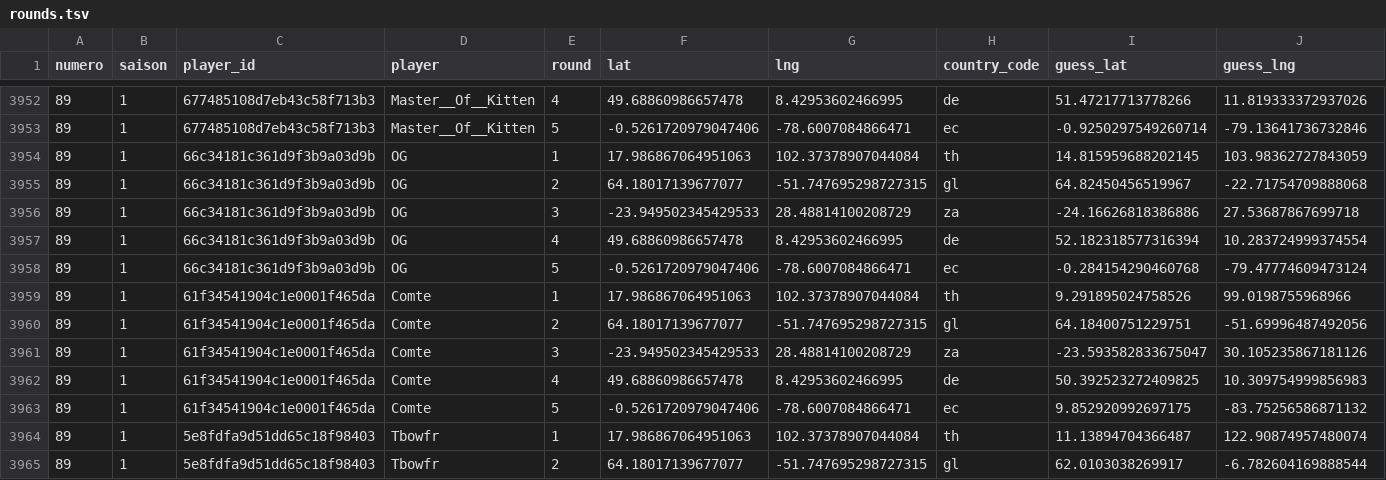
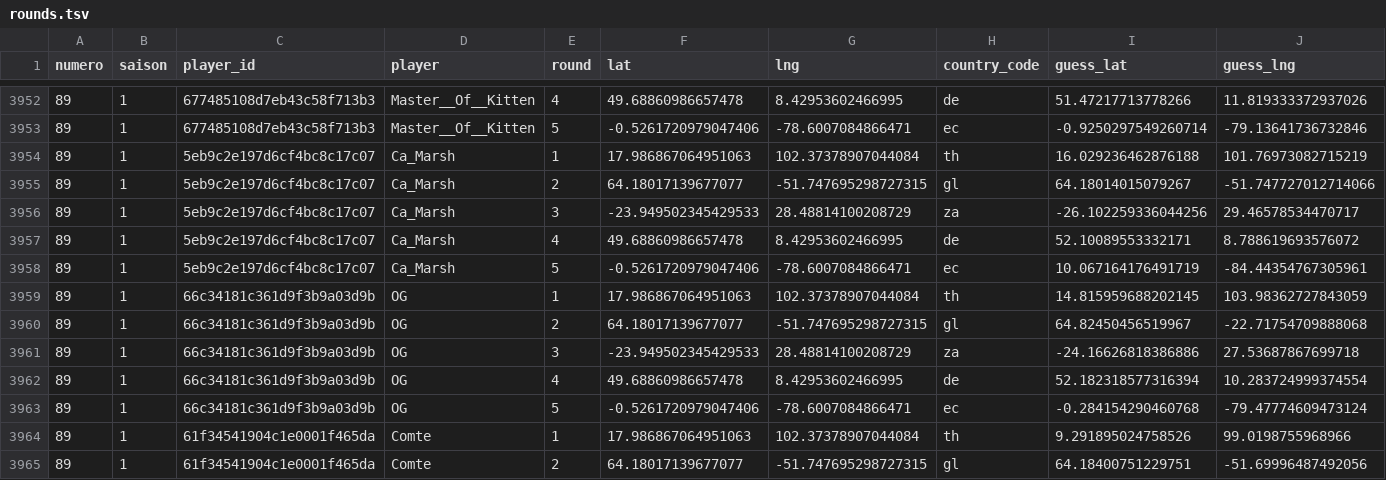
Before and after one commit to ComteUnderscoreL/geostats, a TSV file: data/rounds.tsv, drawn as a sheet; only a part is shown, gaps mark what is left out; the shorter side is filled out with more unchanged rows; rows hold the shown columns only; the diff names each change by its address in the sheet, - before the commit and + after, or states it on an @@ line.

```diff
--- a/data/rounds.tsv
+++ b/data/rounds.tsv
+row 3954: 89 | 1 | 5eb9c2e197d6cf4bc8c17c07 | Ca_Marsh | 1 | 17.986867064951063 | 102.37378907044084 | th | 16.029236462876188 | 101.76973082715219
+row 3955: 89 | 1 | 5eb9c2e197d6cf4bc8c17c07 | Ca_Marsh | 2 | 64.18017139677077 | -51.747695298727315 | gl | 64.18014015079267 | -51.747727012714066
+row 3956: 89 | 1 | 5eb9c2e197d6cf4bc8c17c07 | Ca_Marsh | 3 | -23.949502345429533 | 28.48814100208729 | za | -26.102259336044256 | 29.46578534470717
+row 3957: 89 | 1 | 5eb9c2e197d6cf4bc8c17c07 | Ca_Marsh | 4 | 49.68860986657478 | 8.42953602466995 | de | 52.10089553332171 | 8.788619693576072
+row 3958: 89 | 1 | 5eb9c2e197d6cf4bc8c17c07 | Ca_Marsh | 5 | -0.5261720979047406 | -78.6007084866471 | ec | 10.067164176491719 | -84.44354767305961
```
Also changed, not shown: data/totals.tsv.
